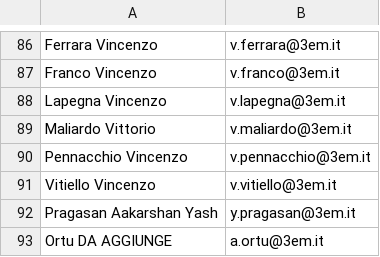
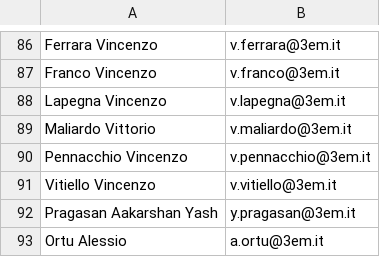
Before and after one commit to domenicolubrano/BP, a CSV file: src/main/resources/mail.csv, drawn as a sheet; only a part is shown, gaps mark what is left out.

Commit message:
Update mail.csv

```diff
--- a/src/main/resources/mail.csv
+++ b/src/main/resources/mail.csv
@@ -92,2 +92,2 @@ Vitiello Vincenzo;v.vitiello@3em.it
 Pragasan Aakarshan Yash;y.pragasan@3em.it
-Ortu DA AGGIUNGE;a.ortu@3em.it
+Ortu Alessio;a.ortu@3em.it
```
